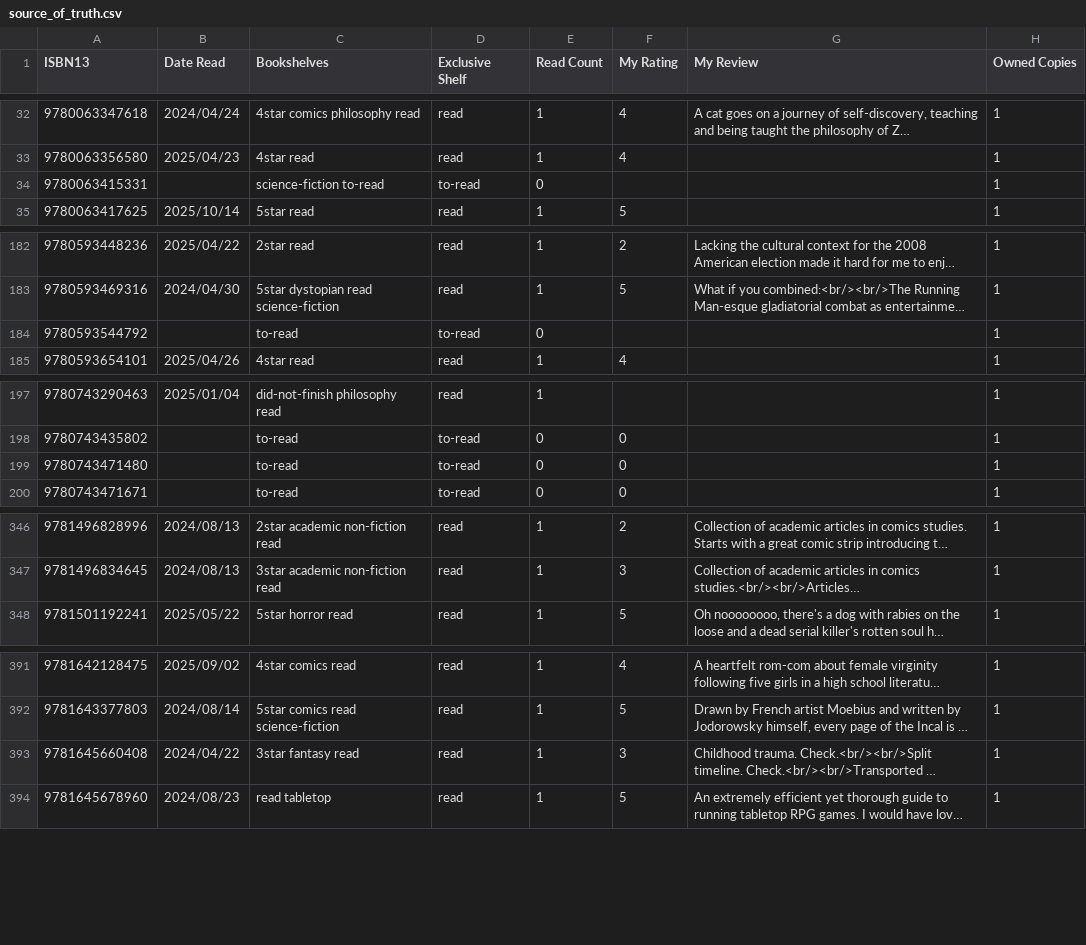
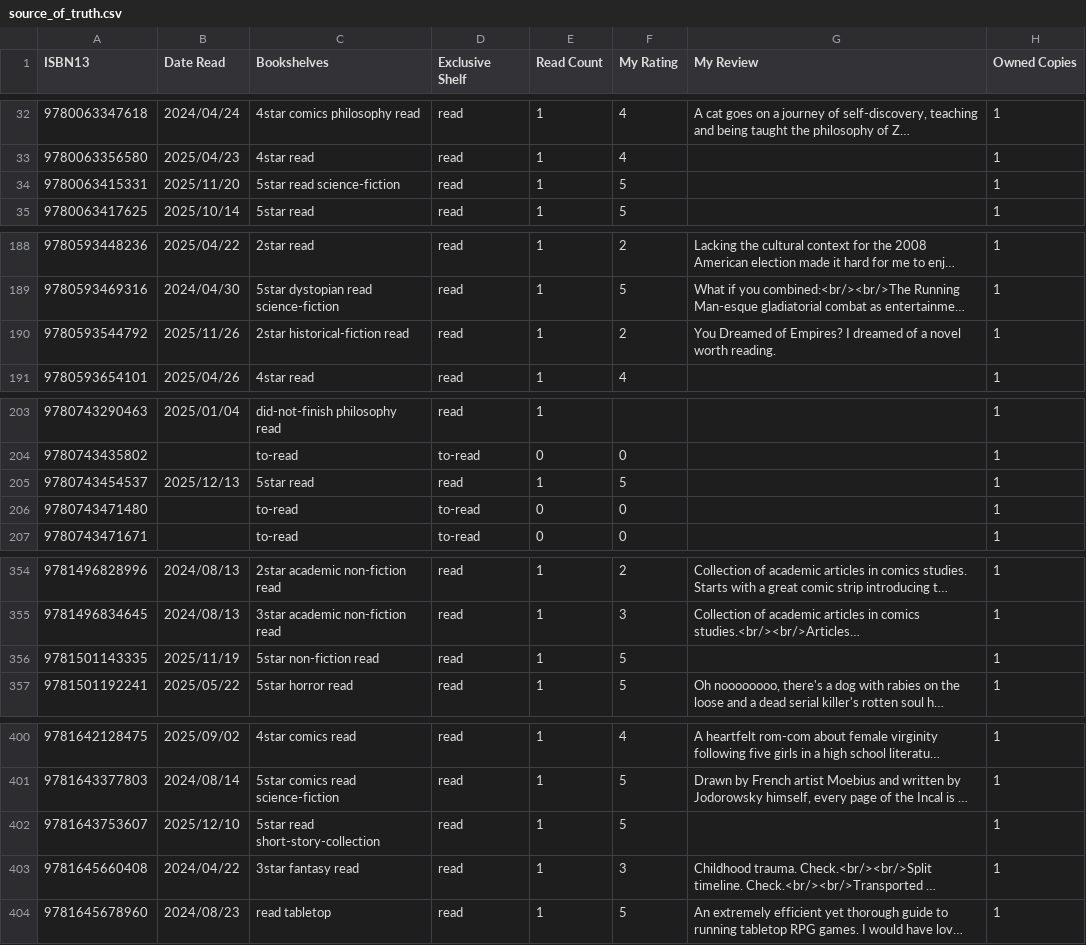
Before and after one commit to strategineer/personal-website, a CSV file: csv/source_of_truth.csv, drawn as a sheet; only a part is shown, gaps mark what is left out; long unchanged cells end in …; addresses are those after the commit; the diff covers the shown part only; the diff names each change by its address in the sheet, - before the commit and + after, or states it on an @@ line.

```diff
--- a/csv/source_of_truth.csv
+++ b/csv/source_of_truth.csv
-B34 (Date Read): (empty)
+B34 (Date Read): 2025/11/20
-C34 (Bookshelves): science-fiction to-read
+C34 (Bookshelves): 5star read science-fiction
-D34 (Exclusive Shelf): to-read
+D34 (Exclusive Shelf): read
-E34 (Read Count): 0
+E34 (Read Count): 1
-F34 (My Rating): (empty)
+F34 (My Rating): 5
-B190 (Date Read): (empty)
+B190 (Date Read): 2025/11/26
-C190 (Bookshelves): to-read
+C190 (Bookshelves): 2star historical-fiction read
-D190 (Exclusive Shelf): to-read
+D190 (Exclusive Shelf): read
-E190 (Read Count): 0
+E190 (Read Count): 1
-F190 (My Rating): (empty)
+F190 (My Rating): 2
-G190 (My Review): (empty)
+G190 (My Review): You Dreamed of Empires? I dreamed of a novel worth reading.
+row 205: 9780743454537 | 2025/12/13 | 5star read | read | 1 | 5 |  | 1
+row 356: 9781501143335 | 2025/11/19 | 5star non-fiction read | read | 1 | 5 |  | 1
+row 402: 9781643753607 | 2025/12/10 | 5star read short-story-collection | read | 1 | 5 |  | 1
```
Also changed, not shown: 7 added rows and 80 edited cells elsewhere in this file, csv/delta.csv.
